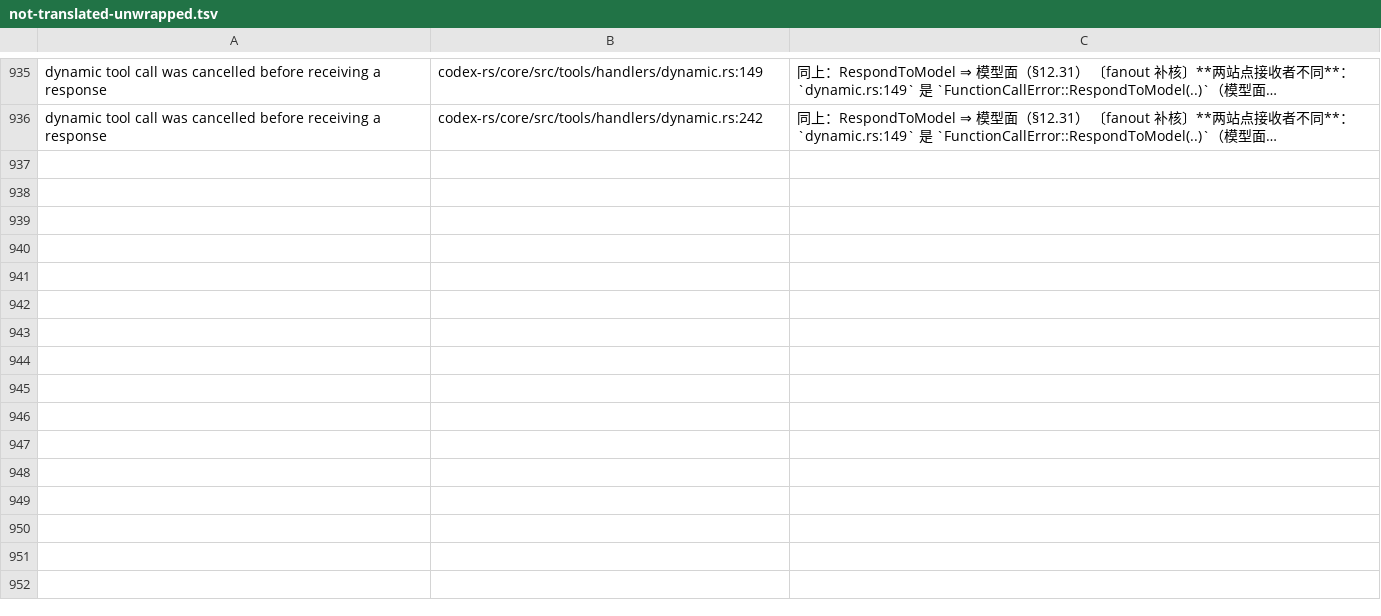
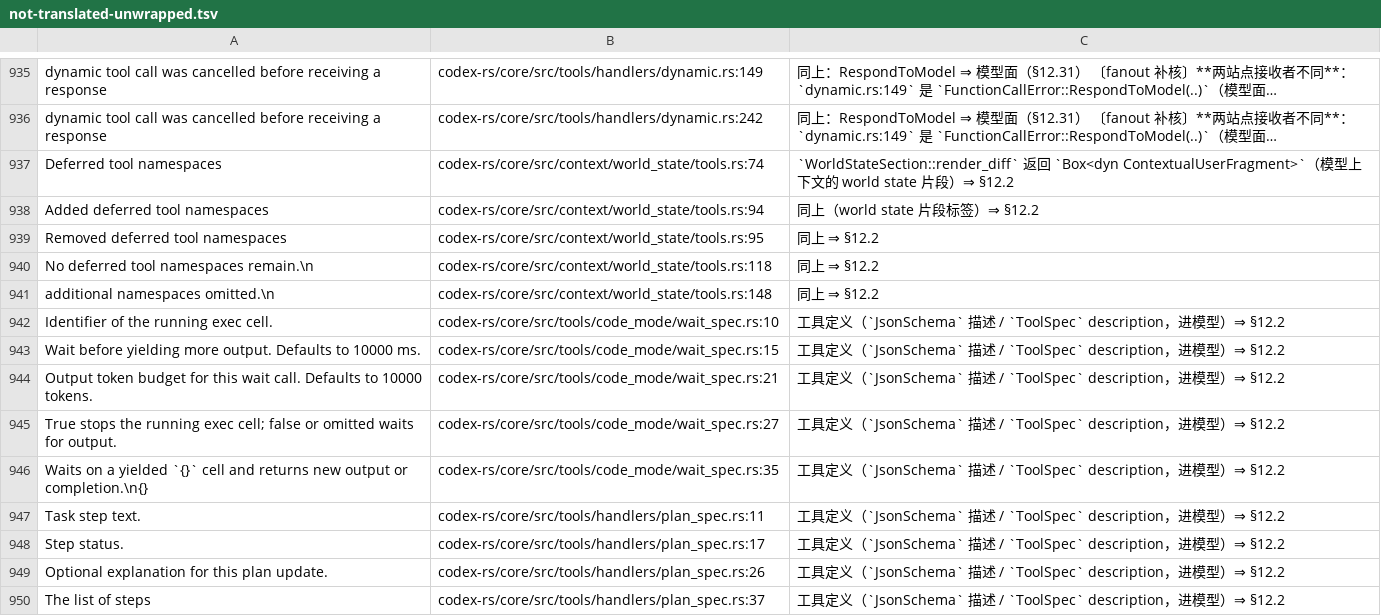
Before and after one commit to clearnature/codex, a TSV file: codex-rs/i18n/not-translated-unwrapped.tsv, drawn as a sheet; only a part is shown, gaps mark what is left out; long unchanged cells end in …; the diff covers the shown part only; the diff names each change by its address in the sheet, - before the commit and + after, or states it on an @@ line.

Commit message:
i18n: core 28 条登记（spec 描述 15 / world state 5 / 插件说明 4 / 匹配键 4）
- update_plan_instructions.rs 四条 ## 标题是 matches! 的匹配键（剥 checklist 段），非展示文案 ⇒ §12.34
- world_state/tools.rs 经 WorldStateSection::render_diff 进模型上下文 ⇒ §12.2
- core 269 → 241；docs §12.41 记录三类接收者

```diff
--- a/codex-rs/i18n/not-translated-unwrapped.tsv
+++ b/codex-rs/i18n/not-translated-unwrapped.tsv
+row 937: Deferred tool namespaces | codex-rs/core/src/context/world_state/tools.rs:74 | `WorldStateSection::render_diff` 返回 `Box<dyn ContextualUserFragment>`（模型上下文的 world state 片段）⇒ §12.2
+row 938: Added deferred tool namespaces | codex-rs/core/src/context/world_state/tools.rs:94 | 同上（world state 片段标签）⇒ §12.2
+row 939: Removed deferred tool namespaces | codex-rs/core/src/context/world_state/tools.rs:95 | 同上 ⇒ §12.2
+row 940: No deferred tool namespaces remain.\n | codex-rs/core/src/context/world_state/tools.rs:118 | 同上 ⇒ §12.2
+row 941: additional namespaces omitted.\n | codex-rs/core/src/context/world_state/tools.rs:148 | 同上 ⇒ §12.2
+row 942: Identifier of the running exec cell. | codex-rs/core/src/tools/code_mode/wait_spec.rs:10 | 工具定义（`JsonSchema` 描述 / `ToolSpec` description，进模型）⇒ §12.2
+row 943: Wait before yielding more output. Defaults to 10000 ms. | codex-rs/core/src/tools/code_mode/wait_spec.rs:15 | 工具定义（`JsonSchema` 描述 / `ToolSpec` description，进模型）⇒ §12.2
+row 944: Output token budget for this wait call. Defaults to 10000 tokens. | codex-rs/core/src/tools/code_mode/wait_spec.rs:21 | 工具定义（`JsonSchema` 描述 / `ToolSpec` description，进模型）⇒ §12.2
+row 945: True stops the running exec cell; false or omitted waits for output. | codex-rs/core/src/tools/code_mode/wait_spec.rs:27 | 工具定义（`JsonSchema` 描述 / `ToolSpec` description，进模型）⇒ §12.2
+row 946: Waits on a yielded `{}` cell and returns new output or completion.\n{} | codex-rs/core/src/tools/code_mode/wait_spec.rs:35 | 工具定义（`JsonSchema` 描述 / `ToolSpec` description，进模型）⇒ §12.2
+row 947: Task step text. | codex-rs/core/src/tools/handlers/plan_spec.rs:11 | 工具定义（`JsonSchema` 描述 / `ToolSpec` description，进模型）⇒ §12.2
+row 948: Step status. | codex-rs/core/src/tools/handlers/plan_spec.rs:17 | 工具定义（`JsonSchema` 描述 / `ToolSpec` description，进模型）⇒ §12.2
+row 949: Optional explanation for this plan update. | codex-rs/core/src/tools/handlers/plan_spec.rs:26 | 工具定义（`JsonSchema` 描述 / `ToolSpec` description，进模型）⇒ §12.2
+row 950: The list of steps | codex-rs/core/src/tools/handlers/plan_spec.rs:37 | 工具定义（`JsonSchema` 描述 / `ToolSpec` description，进模型）⇒ §12.2
```
Also changed, not shown: 14 added rows elsewhere in this file, 1 other file.
